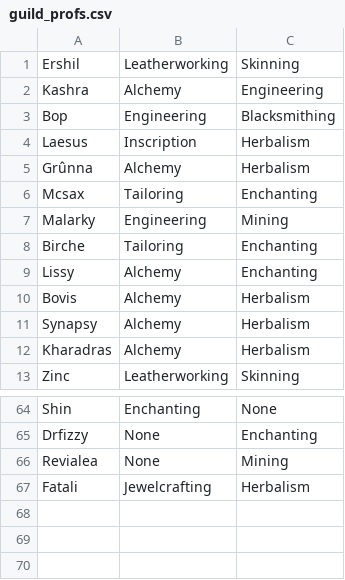
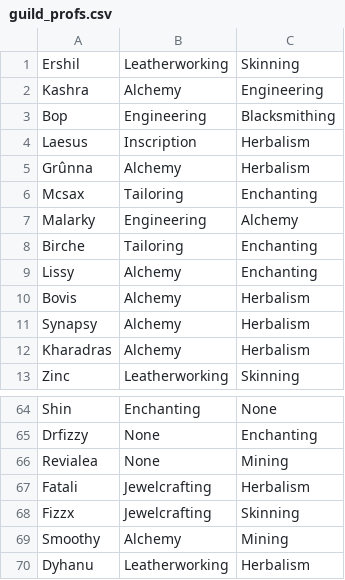
Before and after one commit to MyazakiKarazhan/Phased, a CSV file: guild_profs.csv, drawn as a sheet; only a part is shown, gaps mark what is left out.

Commit message:
Auto-update

```diff
--- a/guild_profs.csv
+++ b/guild_profs.csv
@@ -6,3 +6,3 @@ Grûnna, Alchemy, Herbalism
 Mcsax, Tailoring, Enchanting
-Malarky, Engineering, Mining
+Malarky, Engineering, Alchemy
 Birche, Tailoring, Enchanting
@@ -67 +67,4 @@ Revialea, None, Mining
 Fatali, Jewelcrafting, Herbalism
+Fizzx, Jewelcrafting, Skinning
+Smoothy, Alchemy, Mining
+Dyhanu, Leatherworking, Herbalism
```
